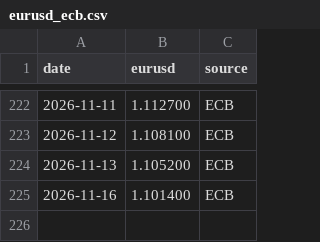
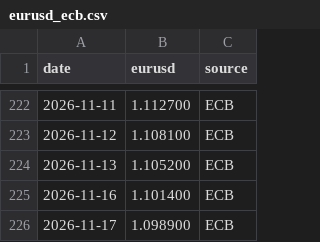
Before and after one commit to Luminor436/procurement-intelligence, a CSV file: data/eurusd_ecb.csv, drawn as a sheet; only a part is shown, gaps mark what is left out.

```diff
--- a/data/eurusd_ecb.csv
+++ b/data/eurusd_ecb.csv
@@ -225 +225,2 @@ date,eurusd,source
 2026-11-16,1.101400,ECB
+2026-11-17,1.098900,ECB
```
Also changed, not shown: 1 other file.
